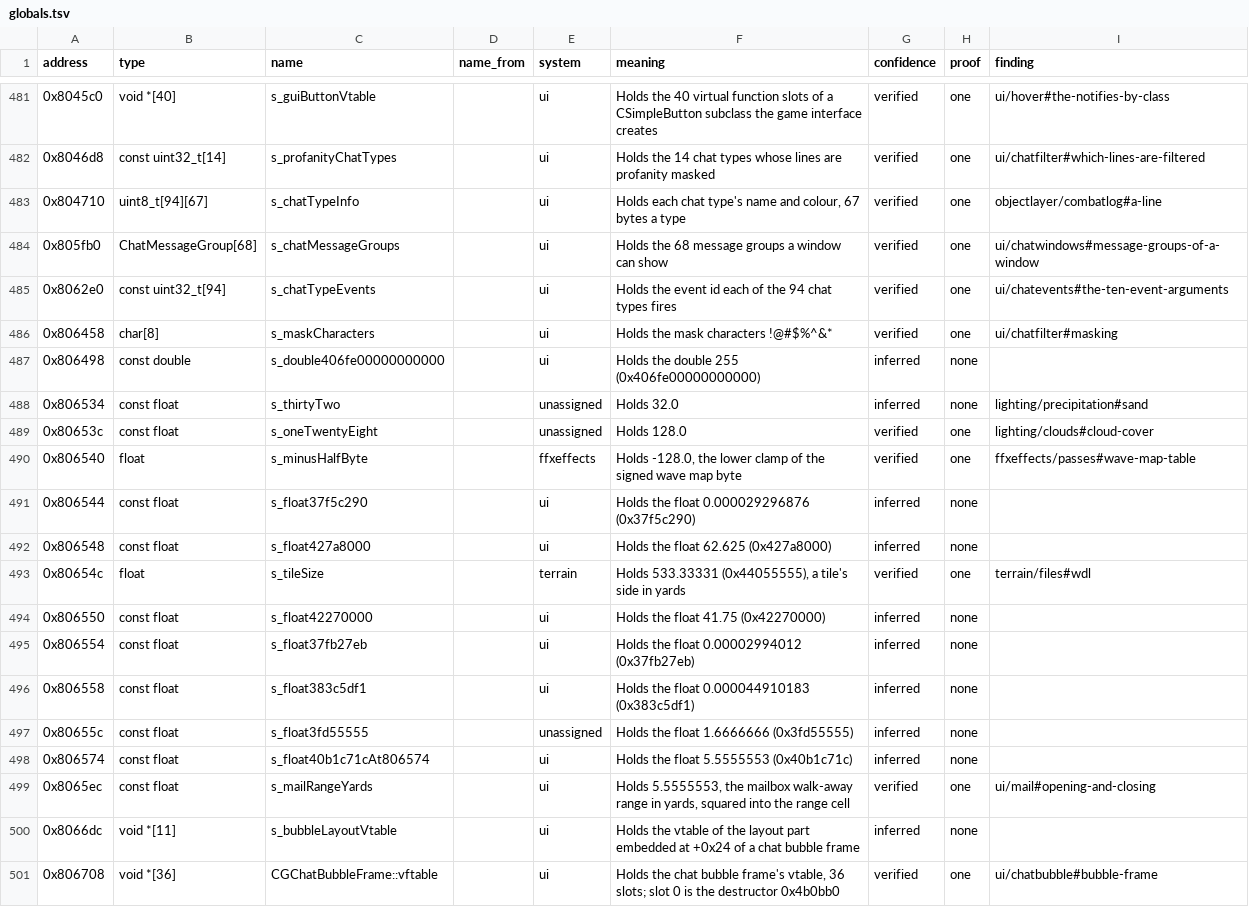
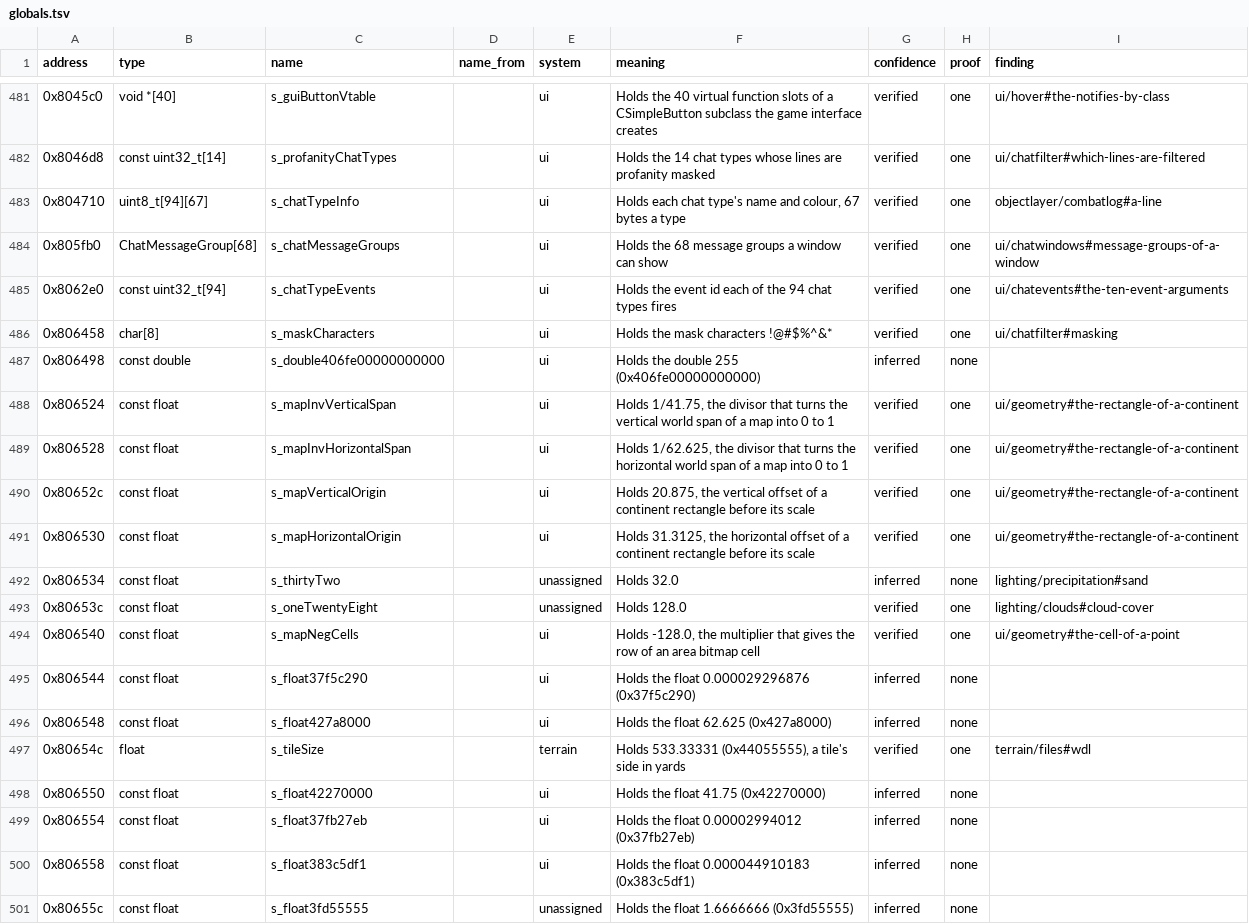
Before and after one commit to samwhosung/benilla-re, a TSV file: symbols/globals.tsv, drawn as a sheet; only a part is shown, gaps mark what is left out; the shorter side is filled out with more unchanged rows.

```diff
--- a/symbols/globals.tsv
+++ b/symbols/globals.tsv
@@ -487,5 +487,9 @@ address	type	name	name_from	system	meaning	confidence	proof	finding
 0x806498	const double	s_double406fe00000000000		ui	Holds the double 255 (0x406fe00000000000)	inferred	none	
+0x806524	const float	s_mapInvVerticalSpan		ui	Holds 1/41.75, the divisor that turns the vertical world span of a map into 0 to 1	verified	one	ui/geometry#the-rectangle-of-a-continent
+0x806528	const float	s_mapInvHorizontalSpan		ui	Holds 1/62.625, the divisor that turns the horizontal world span of a map into 0 to 1	verified	one	ui/geometry#the-rectangle-of-a-continent
+0x80652c	const float	s_mapVerticalOrigin		ui	Holds 20.875, the vertical offset of a continent rectangle before its scale	verified	one	ui/geometry#the-rectangle-of-a-continent
+0x806530	const float	s_mapHorizontalOrigin		ui	Holds 31.3125, the horizontal offset of a continent rectangle before its scale	verified	one	ui/geometry#the-rectangle-of-a-continent
 0x806534	const float	s_thirtyTwo		unassigned	Holds 32.0	inferred	none	lighting/precipitation#sand
 0x80653c	const float	s_oneTwentyEight		unassigned	Holds 128.0	verified	one	lighting/clouds#cloud-cover
-0x806540	float	s_minusHalfByte		ffxeffects	Holds -128.0, the lower clamp of the signed wave map byte	verified	one	ffxeffects/passes#wave-map-table
+0x806540	const float	s_mapNegCells		ui	Holds -128.0, the multiplier that gives the row of an area bitmap cell	verified	one	ui/geometry#the-cell-of-a-point
 0x806544	const float	s_float37f5c290		ui	Holds the float 0.000029296876 (0x37f5c290)	inferred	none	
```
Also changed, not shown: 2 other files.
